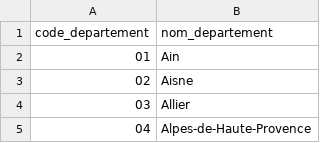
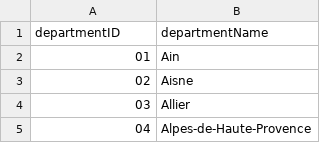
Before and after one commit to ArnaudG0649/FTDE_project, a CSV file: departments/departments_france.csv (was departements/departements_france.csv), drawn as a sheet; only a part is shown; removed rows and columns are numbered as before the commit, all else as after; the diff names each change by its address in the sheet, - before the commit and + after, or states it on an @@ line.

Commit message:
jobs_departments

```diff
--- a/departements/departements_france.csv
+++ b/departments/departments_france.csv
-row 1: code_departement | nom_departement
+row 1: departmentID | departmentName
```
Also changed, not shown: 12 other files.
